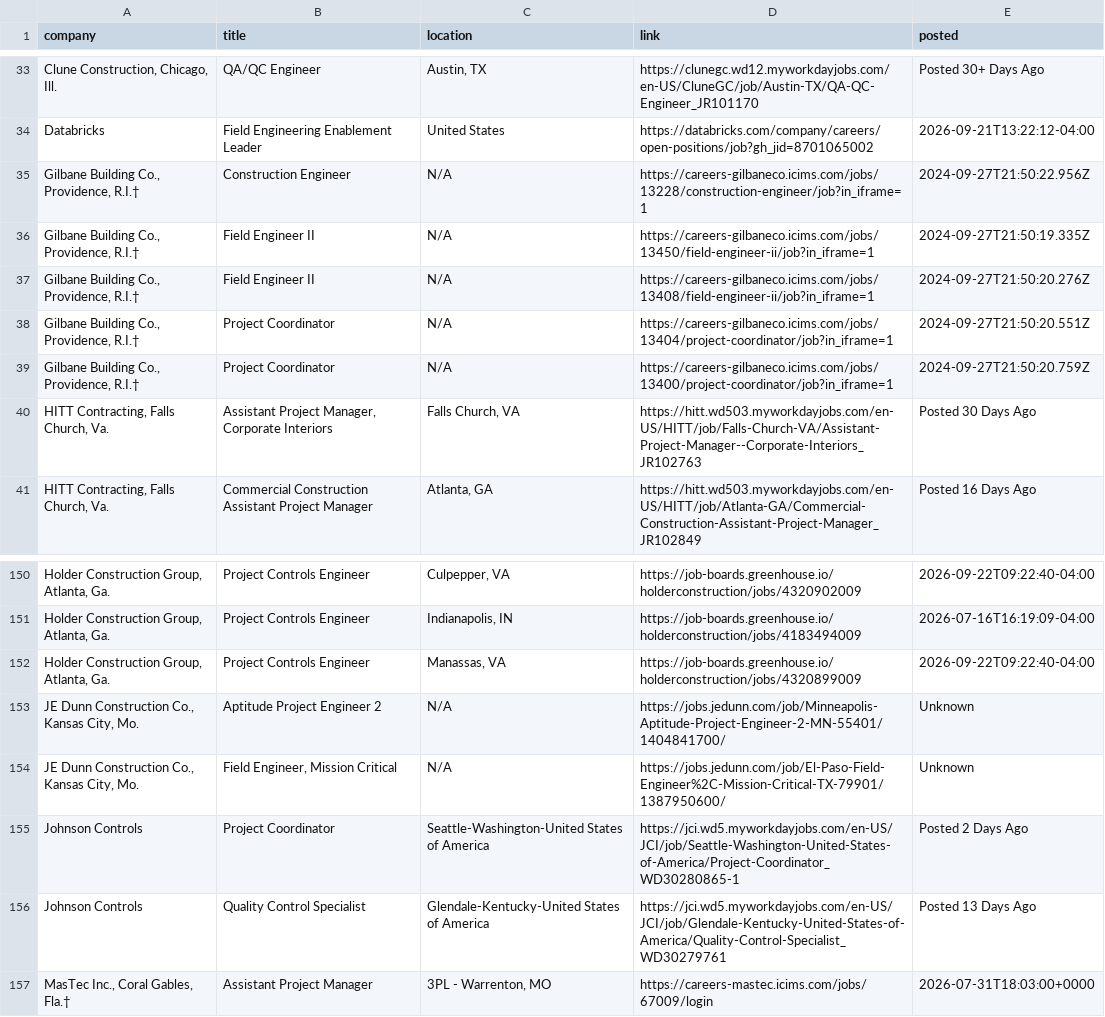
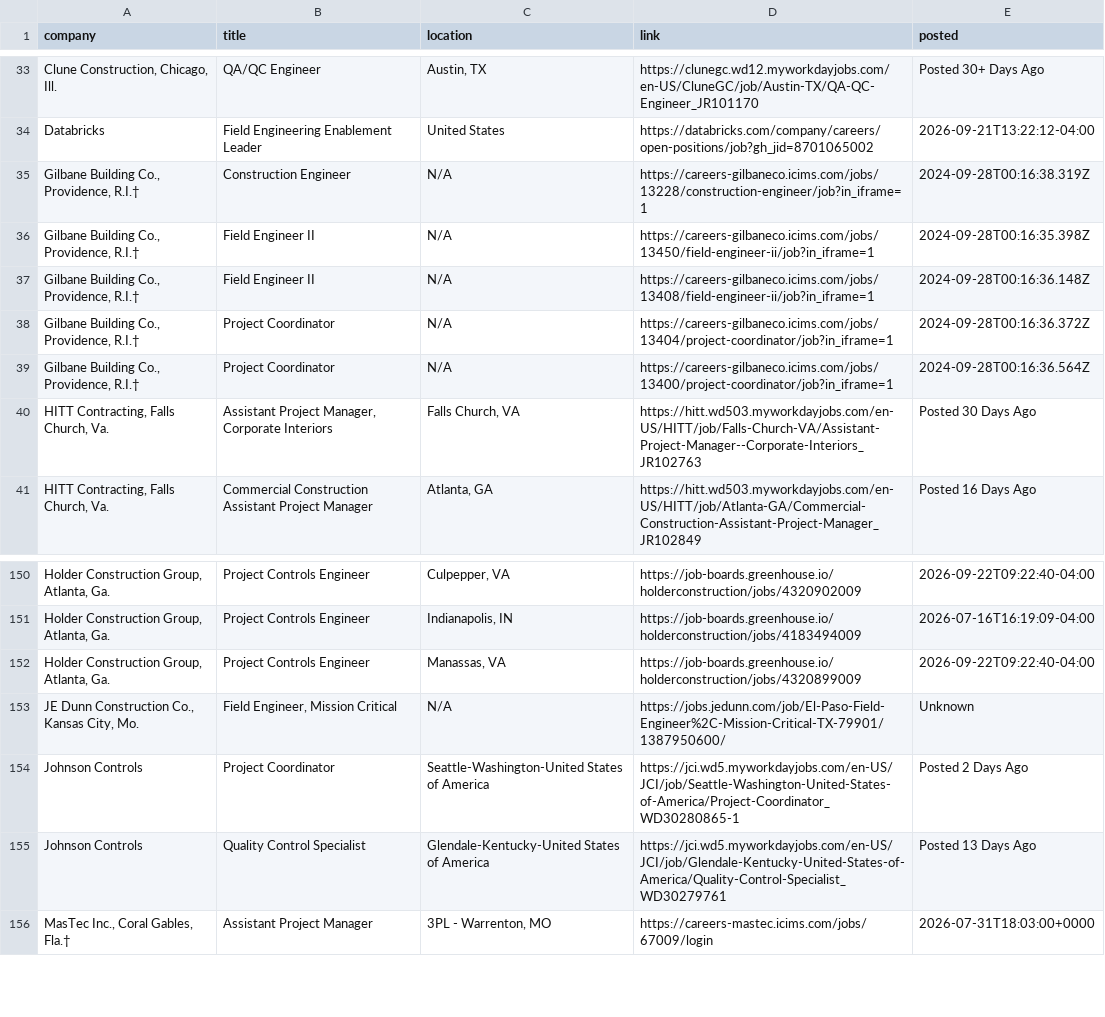
Before and after one commit to harsha271199/jp, a CSV file: current_jobs.csv, drawn as a sheet; only a part is shown, gaps mark what is left out; the diff names each change by its address in the sheet, - before the commit and + after, or states it on an @@ line.

```diff
--- a/current_jobs.csv
+++ b/current_jobs.csv
-E35 (posted): 2024-09-27T21:50:22.956Z
+E35 (posted): 2024-09-28T00:16:38.319Z
-E36 (posted): 2024-09-27T21:50:19.335Z
+E36 (posted): 2024-09-28T00:16:35.398Z
-E37 (posted): 2024-09-27T21:50:20.276Z
+E37 (posted): 2024-09-28T00:16:36.148Z
-E38 (posted): 2024-09-27T21:50:20.551Z
+E38 (posted): 2024-09-28T00:16:36.372Z
-E39 (posted): 2024-09-27T21:50:20.759Z
+E39 (posted): 2024-09-28T00:16:36.564Z
-row 153: JE Dunn Construction Co., Kansas City, Mo. | Aptitude Project Engineer 2 | N/A | https://jobs.jedunn.com/job/Minneapolis-Aptitude-Project-Engineer-2-MN-55401/1404841700/ | Unknown
```
Also changed, not shown: source_health.csv.
